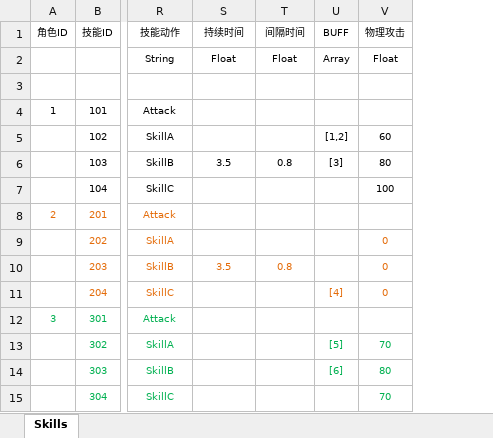
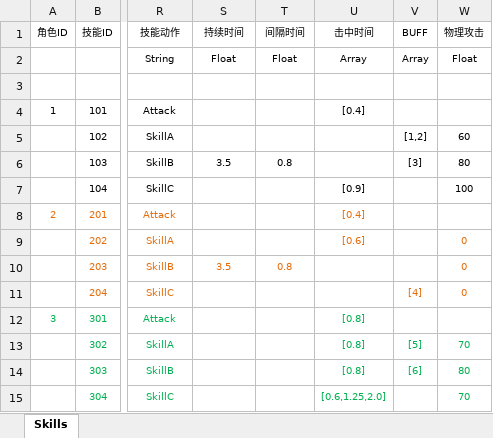
Before and after one commit to Arendelle27/ExtremeWorld, an Excel workbook: Src/Data/Tables/SkillDefine.xlsx, sheet Skills, drawn as a sheet; only a part is shown, gaps mark what is left out; values as stored, in another font and other column widths than the file's, no borders; table styles not drawn; the diff names each change by its address in the sheet, - before the commit and + after, or states it on an @@ line.

```diff
--- a/Src/Data/Tables/SkillDefine.xlsx (sheet Skills)
+++ b/Src/Data/Tables/SkillDefine.xlsx (sheet Skills)
+column U (击中时间), rows 2-15: Array | HitTimes | [0.4] |  |  | [0.9] | [0.4] | [0.6] |  |  | [0.8] | [0.8] | [0.8] | [0.6,1.25,2.0]
```
Also changed, not shown: 36 other files.
